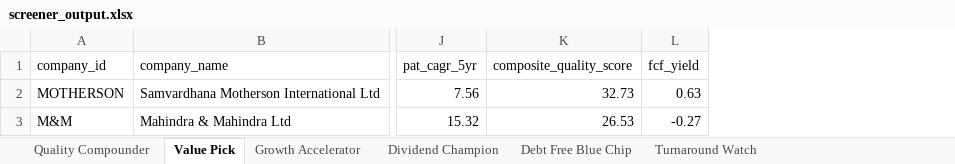
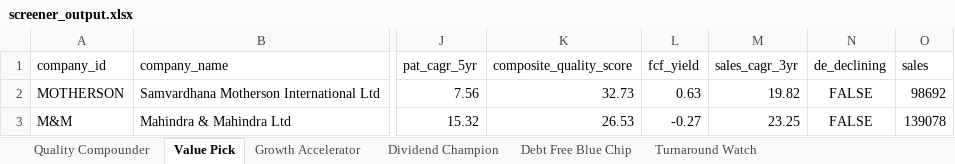
Before and after one commit to ShravanBhandare/New_project, an Excel workbook: output/screener_output.xlsx, sheet Value Pick, drawn as a sheet; only a part is shown, gaps mark what is left out; values as stored, in another font and other column widths than the file's, no borders; the diff names each change by its address in the sheet, - before the commit and + after, or states it on an @@ line.

```diff
--- a/output/screener_output.xlsx (sheet Value Pick)
+++ b/output/screener_output.xlsx (sheet Value Pick)
+column M (sales_cagr_3yr), rows 2-3: 19.82 | 23.25
+column N (de_declining), rows 2-3: FALSE | FALSE
+column O (sales), rows 2-3: 98692 | 139078
```
Also changed, not shown: sheet Turnaround Watch, sheet Debt Free Blue Chip, sheet Growth Accelerator, sheet Quality Compounder, sheet Dividend Champion, 2 other files.
